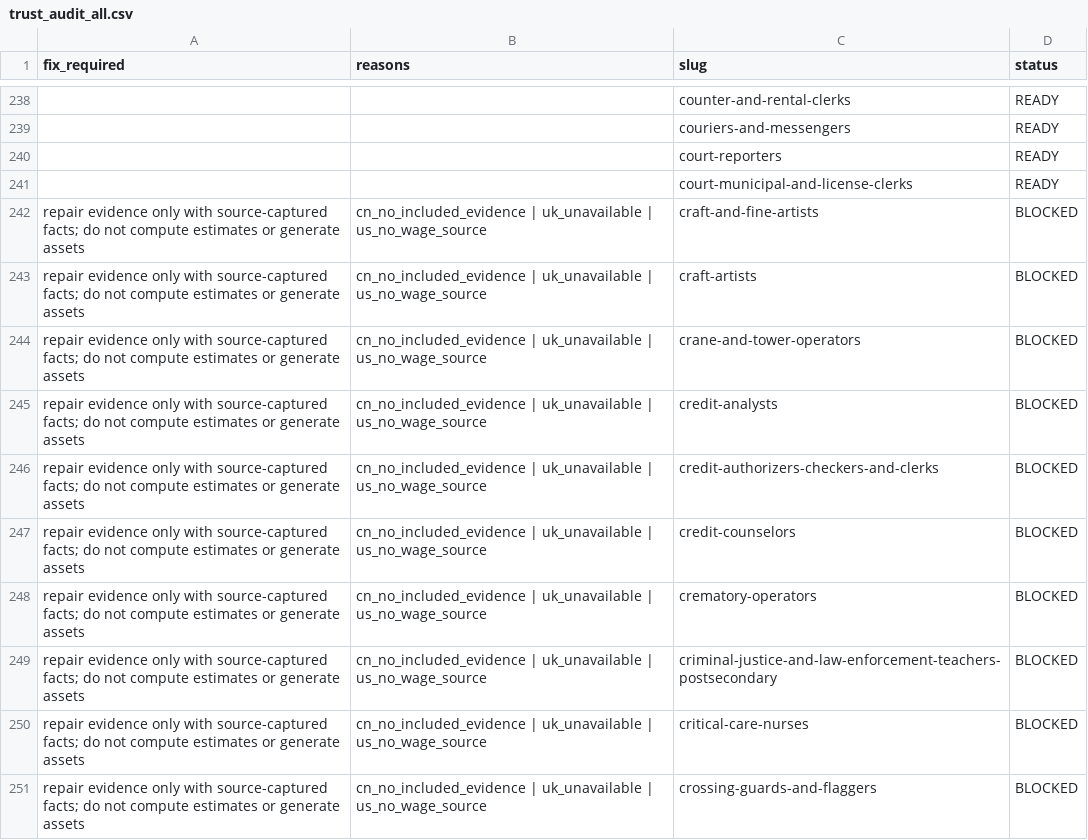
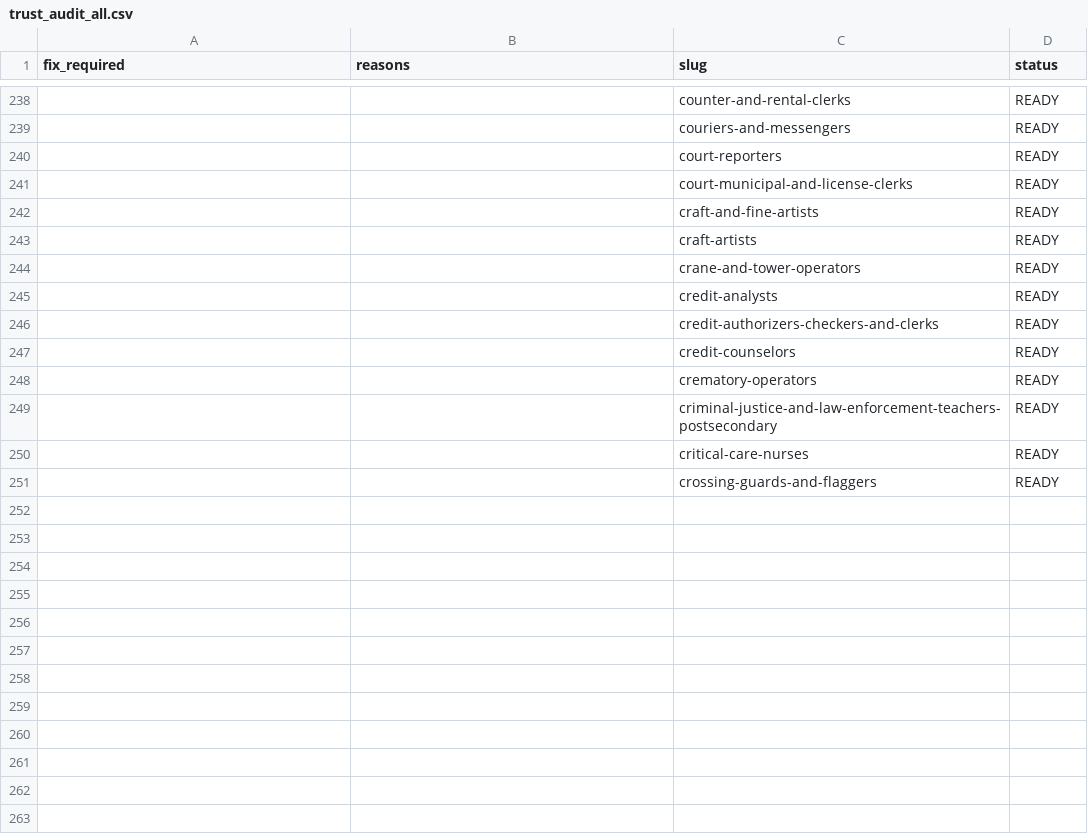
Before and after one commit to fermatmind/fap-web, a CSV file: generated/career-salary-evidence-v3-6-batch-250-trust-audit/reports/trust_audit_all.csv, drawn as a sheet; only a part is shown, gaps mark what is left out.

Commit message:
Repair career salary batch 250 pack 5 evidence
Repairs final batch 250 pack 5 evidence-only rows and records batch 250 evidence PASS; no estimates or assets.

```diff
--- a/generated/career-salary-evidence-v3-6-batch-250-trust-audit/reports/trust_audit_all.csv
+++ b/generated/career-salary-evidence-v3-6-batch-250-trust-audit/reports/trust_audit_all.csv
@@ -241,11 +241,11 @@ fix_required,reasons,slug,status
 ,,court-municipal-and-license-clerks,READY
-repair evidence only with source-captured facts; do not compute estimates or generate assets,cn_no_included_evidence | uk_unavailable | us_no_wage_source,craft-and-fine-artists,BLOCKED
-repair evidence only with source-captured facts; do not compute estimates or generate assets,cn_no_included_evidence | uk_unavailable | us_no_wage_source,craft-artists,BLOCKED
-repair evidence only with source-captured facts; do not compute estimates or generate assets,cn_no_included_evidence | uk_unavailable | us_no_wage_source,crane-and-tower-operators,BLOCKED
-repair evidence only with source-captured facts; do not compute estimates or generate assets,cn_no_included_evidence | uk_unavailable | us_no_wage_source,credit-analysts,BLOCKED
-repair evidence only with source-captured facts; do not compute estimates or generate assets,cn_no_included_evidence | uk_unavailable | us_no_wage_source,credit-authorizers-checkers-and-clerks,BLOCKED
-repair evidence only with source-captured facts; do not compute estimates or generate assets,cn_no_included_evidence | uk_unavailable | us_no_wage_source,credit-counselors,BLOCKED
-repair evidence only with source-captured facts; do not compute estimates or generate assets,cn_no_included_evidence | uk_unavailable | us_no_wage_source,crematory-operators,BLOCKED
-repair evidence only with source-captured facts; do not compute estimates or generate assets,cn_no_included_evidence | uk_unavailable | us_no_wage_source,criminal-justice-and-law-enforcement-teachers-postsecondary,BLOCKED
-repair evidence only with source-captured facts; do not compute estimates or generate assets,cn_no_included_evidence | uk_unavailable | us_no_wage_source,critical-care-nurses,BLOCKED
-repair evidence only with source-captured facts; do not compute estimates or generate assets,cn_no_included_evidence | uk_unavailable | us_no_wage_source,crossing-guards-and-flaggers,BLOCKED
+,,craft-and-fine-artists,READY
+,,craft-artists,READY
+,,crane-and-tower-operators,READY
+,,credit-analysts,READY
+,,credit-authorizers-checkers-and-clerks,READY
+,,credit-counselors,READY
+,,crematory-operators,READY
+,,criminal-justice-and-law-enforcement-teachers-postsecondary,READY
+,,critical-care-nurses,READY
+,,crossing-guards-and-flaggers,READY
```
Also changed, not shown: generated/career-salary-evidence-v3-6-batch-250-audit/reports/ready.csv, generated/career-salary-evidence-v3-6-batch-250-trust-audit/reports/ready.csv, 11 other files.
